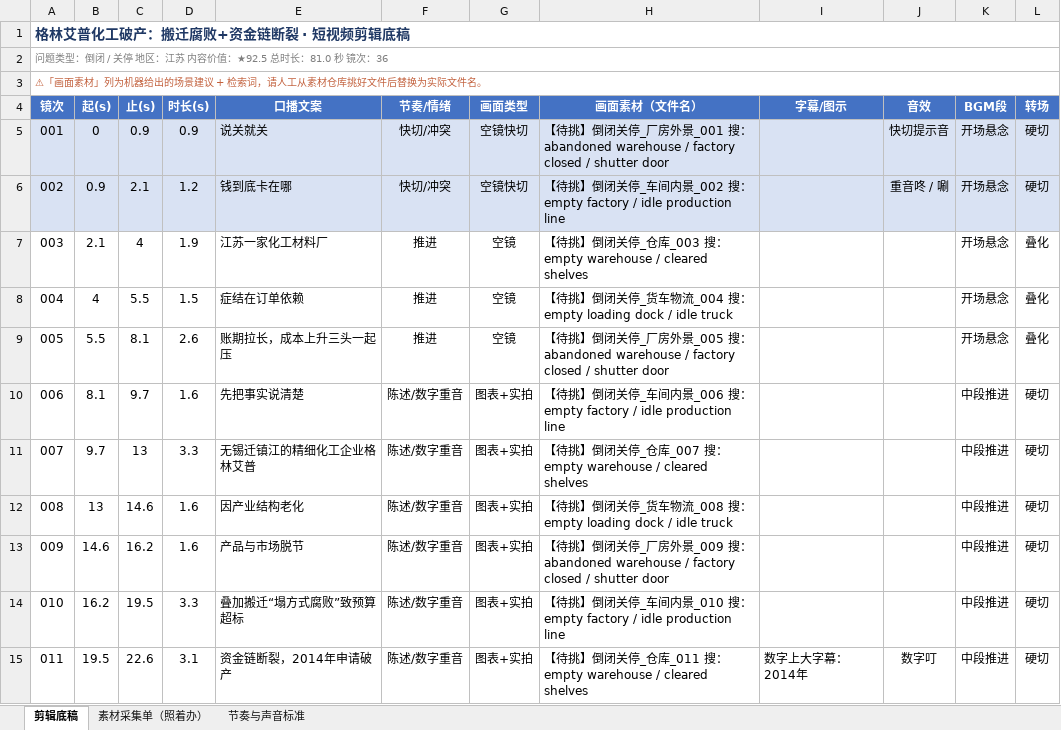
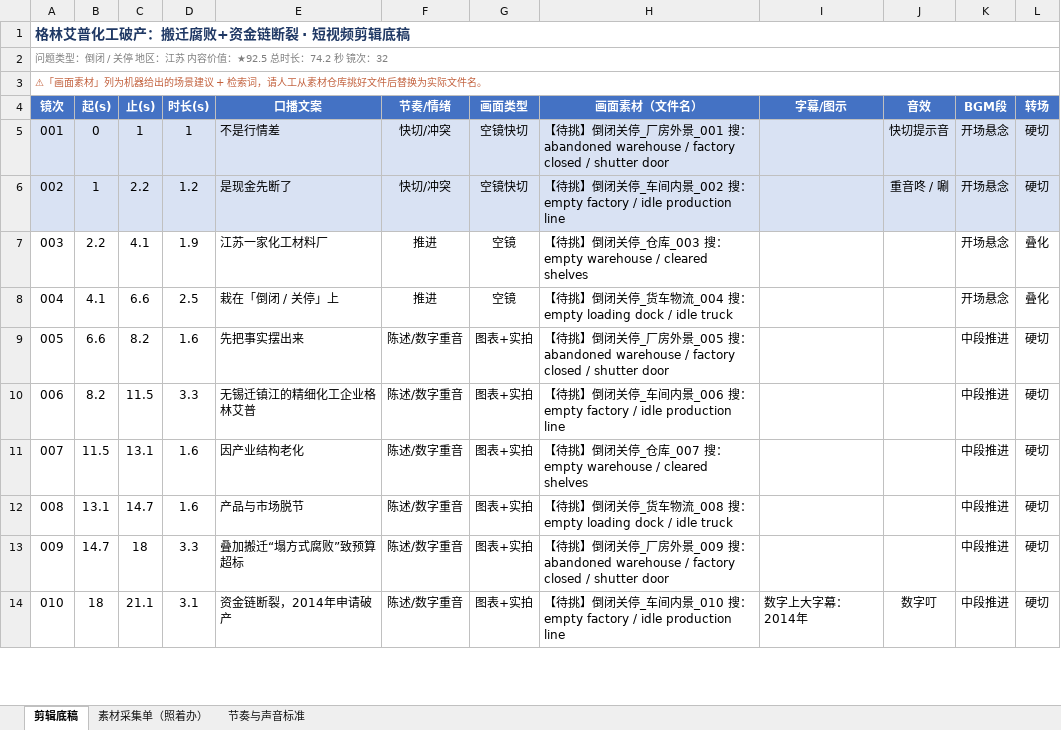
Before and after one commit to tedvong894/yrd-mfg-intel, an Excel workbook: workshop/3e2917d26b.xlsx, sheet 剪辑底稿, drawn as a sheet; only a part is shown; values as stored, in another font and other column widths than the file's, no borders; removed rows and columns are numbered as before the commit, all else as after; the diff covers the shown part only; the diff names each change by its address in the sheet, - before the commit and + after, or states it on an @@ line.

Commit message:
短视频工坊：3e2917d26b.xlsx（重写文案去模板化+财务深度）

```diff
--- a/workshop/3e2917d26b.xlsx (sheet 剪辑底稿)
+++ b/workshop/3e2917d26b.xlsx (sheet 剪辑底稿)
@@ column A (镜次) renumbered from row 2 down @@
-C5 (止(s)): 0.9
+C5 (止(s)): 1
-D5 (时长(s)): 0.9
+D5 (时长(s)): 1
-E5 (口播文案): 说关就关
+E5 (口播文案): 不是行情差
-B6 (起(s)): 0.9
+B6 (起(s)): 1
-C6 (止(s)): 2.1
+C6 (止(s)): 2.2
-E6 (口播文案): 钱到底卡在哪
+E6 (口播文案): 是现金先断了
-B7 (起(s)): 2.1
+B7 (起(s)): 2.2
-C7 (止(s)): 4
+C7 (止(s)): 4.1
-B8 (起(s)): 4
+B8 (起(s)): 4.1
-C8 (止(s)): 5.5
+C8 (止(s)): 6.6
-D8 (时长(s)): 1.5
+D8 (时长(s)): 2.5
-E8 (口播文案): 症结在订单依赖
+E8 (口播文案): 栽在「倒闭 / 关停」上
-row 9: 005 | 5.5 | 8.1 | 2.6 | 账期拉长，成本上升三头一起压 | 推进 | 空镜 | 【待挑】倒闭关停_厂房外景_005 搜：abandoned warehouse / factory closed / shutter door |  |  | 开场悬念 | 叠化
-B9 (起(s)): 8.1
+B9 (起(s)): 6.6
-C9 (止(s)): 9.7
+C9 (止(s)): 8.2
-E9 (口播文案): 先把事实说清楚
+E9 (口播文案): 先把事实摆出来
-H9 (画面素材（文件名）): …停_车间内景_006 搜：empty factory / idle production line
+H9 (画面素材（文件名）): …停_厂房外景_005 搜：abandoned warehouse / factory closed / shutter door
-B10 (起(s)): 9.7
+B10 (起(s)): 8.2
-C10 (止(s)): 13
+C10 (止(s)): 11.5
-H10 (画面素材（文件名）): …停_仓库_007 搜：empty warehouse / cleared shelves
+H10 (画面素材（文件名）): …停_车间内景_006 搜：empty factory / idle production line
-B11 (起(s)): 13
+B11 (起(s)): 11.5
-C11 (止(s)): 14.6
+C11 (止(s)): 13.1
-H11 (画面素材（文件名）): …闭关停_货车物流_008 搜：empty loading dock / idle truck
+H11 (画面素材（文件名）): …闭关停_仓库_007 搜：empty warehouse / cleared shelves
-B12 (起(s)): 14.6
+B12 (起(s)): 13.1
-C12 (止(s)): 16.2
+C12 (止(s)): 14.7
-H12 (画面素材（文件名）): …停_厂房外景_009 搜：abandoned warehouse / factory closed / shutter door
+H12 (画面素材（文件名）): …停_货车物流_008 搜：empty loading dock / idle truck
-B13 (起(s)): 16.2
+B13 (起(s)): 14.7
-C13 (止(s)): 19.5
+C13 (止(s)): 18
-H13 (画面素材（文件名）): …停_车间内景_010 搜：empty factory / idle production line
+H13 (画面素材（文件名）): …停_厂房外景_009 搜：abandoned warehouse / factory closed / shutter door
-B14 (起(s)): 19.5
+B14 (起(s)): 18
-C14 (止(s)): 22.6
+C14 (止(s)): 21.1
-H14 (画面素材（文件名）): …停_仓库_011 搜：empty warehouse / cleared shelves
+H14 (画面素材（文件名）): …停_车间内景_010 搜：empty factory / idle production line
```
Also changed, not shown: 4 added rows, 7 removed rows and 67 edited cells elsewhere in this sheet, sheet 素材采集单（照着办）.
